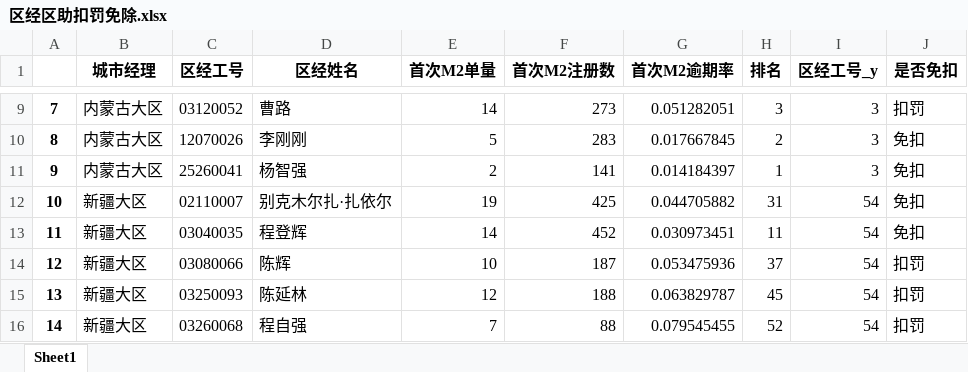
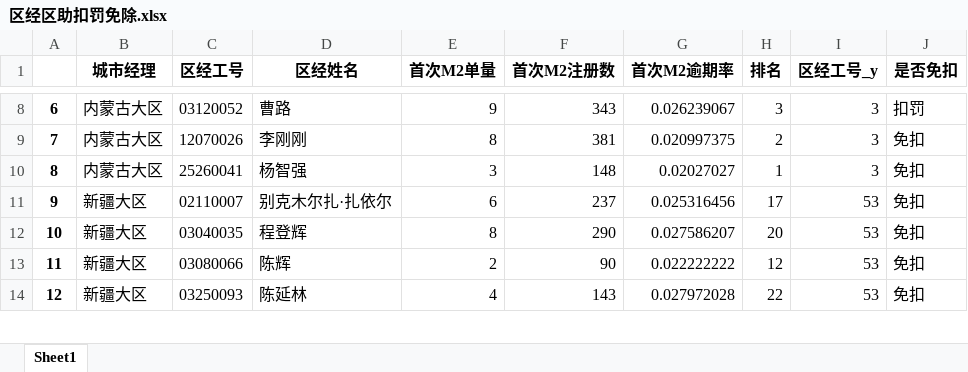
Before and after one commit to lihuat/phkj_Mannager, an Excel workbook: 输出/区经区助扣罚免除.xlsx, sheet Sheet1, drawn as a sheet; only a part is shown, gaps mark what is left out; values as stored, in another font and other column widths than the file's, no borders; removed rows and columns are numbered as before the commit, all else as after; the diff covers the shown part only; the diff names each change by its address in the sheet, - before the commit and + after, or states it on an @@ line.

```diff
--- a/输出/区经区助扣罚免除.xlsx (sheet Sheet1)
+++ b/输出/区经区助扣罚免除.xlsx (sheet Sheet1)
@@ column A renumbered between rows 4 and 119 @@
-E8 (首次M2单量): 14
+E8 (首次M2单量): 9
-F8 (首次M2注册数): 273
+F8 (首次M2注册数): 343
-G8 (首次M2逾期率): 0.051282051
+G8 (首次M2逾期率): 0.026239067
-E9 (首次M2单量): 5
+E9 (首次M2单量): 8
-F9 (首次M2注册数): 283
+F9 (首次M2注册数): 381
-G9 (首次M2逾期率): 0.017667845
+G9 (首次M2逾期率): 0.020997375
-E10 (首次M2单量): 2
+E10 (首次M2单量): 3
-F10 (首次M2注册数): 141
+F10 (首次M2注册数): 148
-G10 (首次M2逾期率): 0.014184397
+G10 (首次M2逾期率): 0.02027027
-E11 (首次M2单量): 19
+E11 (首次M2单量): 6
-F11 (首次M2注册数): 425
+F11 (首次M2注册数): 237
-G11 (首次M2逾期率): 0.044705882
+G11 (首次M2逾期率): 0.025316456
-H11 (排名): 31
+H11 (排名): 17
-I11:I14 (区经工号_y): 54
+I11:I14 (区经工号_y): 53
-E12 (首次M2单量): 14
+E12 (首次M2单量): 8
-F12 (首次M2注册数): 452
+F12 (首次M2注册数): 290
-G12 (首次M2逾期率): 0.030973451
+G12 (首次M2逾期率): 0.027586207
-H12 (排名): 11
+H12 (排名): 20
-E13 (首次M2单量): 10
+E13 (首次M2单量): 2
-F13 (首次M2注册数): 187
+F13 (首次M2注册数): 90
-G13 (首次M2逾期率): 0.053475936
+G13 (首次M2逾期率): 0.022222222
-H13 (排名): 37
+H13 (排名): 12
-J13:J14 (是否免扣): 扣罚
+J13:J14 (是否免扣): 免扣
-E14 (首次M2单量): 12
+E14 (首次M2单量): 4
-F14 (首次M2注册数): 188
+F14 (首次M2注册数): 143
-G14 (首次M2逾期率): 0.063829787
+G14 (首次M2逾期率): 0.027972028
-H14 (排名): 45
+H14 (排名): 22
-row 16: 14 | 新疆大区 | 03260068 | 程自强 | 7 | 88 | 0.079545455 | 52 | 54 | 扣罚
```
Also changed, not shown: 5 added rows, 12 removed rows and 517 edited cells elsewhere in this sheet, M2+追回/M2+追回.xlsx, 输出/区域经理单笔退还.xlsx, 6 other files.
